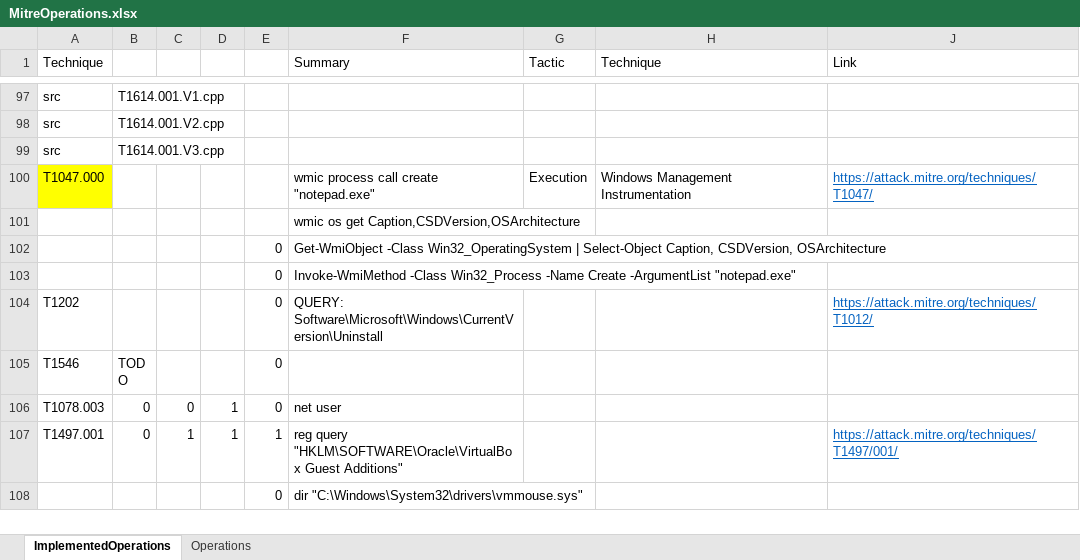
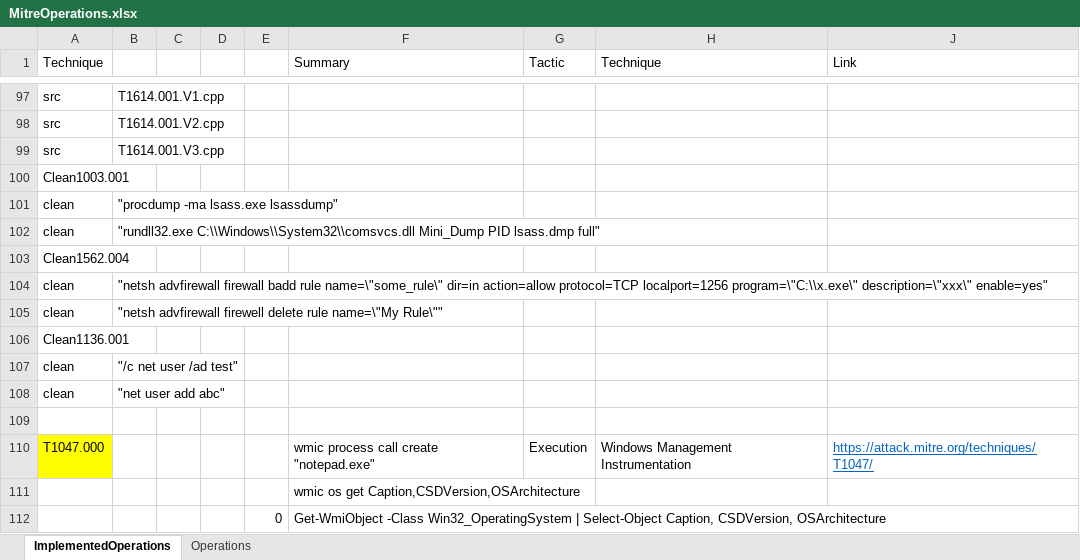
Before and after one commit to rzaharia/AssistantsTester, an Excel workbook: MiTRE/MitreOperations.xlsx, sheet ImplementedOperations, drawn as a sheet; only a part is shown, gaps mark what is left out; the shorter side is filled out with more unchanged rows; values as stored, in another font and other column widths than the file's, no borders; the diff names each change by its address in the sheet, - before the commit and + after, or states it on an @@ line.

Commit message:
added command to generate sources for clean command

```diff
--- a/MiTRE/MitreOperations.xlsx (sheet ImplementedOperations)
+++ b/MiTRE/MitreOperations.xlsx (sheet ImplementedOperations)
+row 100: Clean1003.001
+row 101: clean | "procdump -ma lsass.exe lsassdump"
+row 102: clean | "rundll32.exe C:\\Windows\\System32\\comsvcs.dll Mini_Dump PID lsass.dmp full"
+row 103: Clean1562.004
+row 104: clean | "netsh advfirewall firewall badd rule name=\"some_rule\" dir=in action=allow protocol=TCP localport=1256 program=\"C:\\x.exe\" description=\"xxx\" enable=yes"
+row 105: clean | "netsh advfirewall firewell delete rule name=\"My Rule\""
+row 106: Clean1136.001
+row 107: clean | "/c net user /ad test"
+row 108: clean | "net user add abc"
+row 109: (empty)
```
Also changed, not shown: 32 other files.
